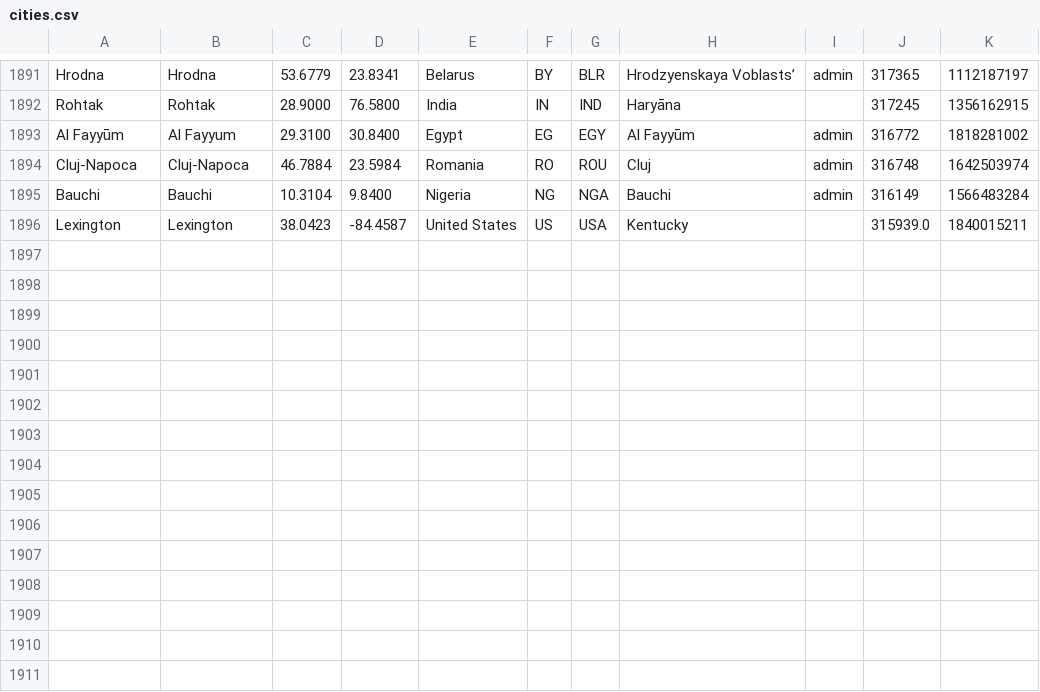
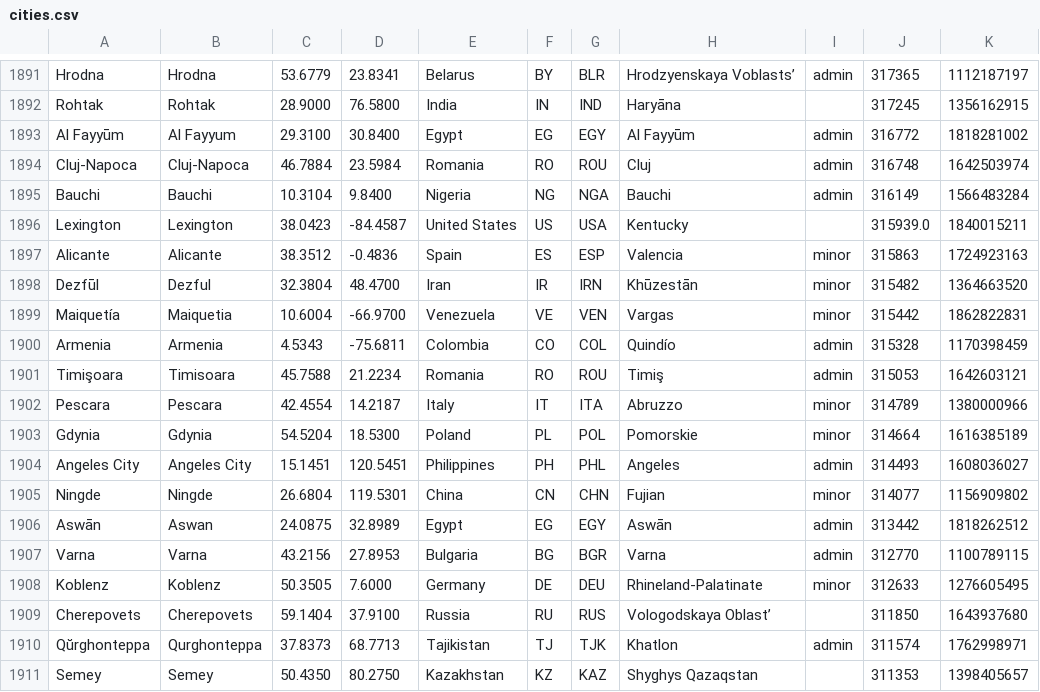
Before and after one commit to alainrc2005/get-recorrido, a CSV file: cities.csv, drawn as a sheet; only a part is shown, gaps mark what is left out.

Commit message:
update cities-135

```diff
--- a/cities.csv
+++ b/cities.csv
@@ -1896 +1896,16 @@ Bauchi,Bauchi,10.3104,9.8400,Nigeria,NG,NGA,Bauchi,admin,316149,1566483284
 Lexington,Lexington,38.0423,-84.4587,"United States",US,USA,Kentucky,,315939.0,1840015211
+Alicante,Alicante,38.3512,-0.4836,Spain,ES,ESP,Valencia,minor,315863,1724923163
+Dezfūl,Dezful,32.3804,48.4700,Iran,IR,IRN,Khūzestān,minor,315482,1364663520
+Maiquetía,Maiquetia,10.6004,-66.9700,Venezuela,VE,VEN,Vargas,minor,315442,1862822831
+Armenia,Armenia,4.5343,-75.6811,Colombia,CO,COL,Quindío,admin,315328,1170398459
+Timişoara,Timisoara,45.7588,21.2234,Romania,RO,ROU,Timiş,admin,315053,1642603121
+Pescara,Pescara,42.4554,14.2187,Italy,IT,ITA,Abruzzo,minor,314789,1380000966
+Gdynia,Gdynia,54.5204,18.5300,Poland,PL,POL,Pomorskie,minor,314664,1616385189
+"Angeles City","Angeles City",15.1451,120.5451,Philippines,PH,PHL,Angeles,admin,314493,1608036027
+Ningde,Ningde,26.6804,119.5301,China,CN,CHN,Fujian,minor,314077,1156909802
+Aswān,Aswan,24.0875,32.8989,Egypt,EG,EGY,Aswān,admin,313442,1818262512
+Varna,Varna,43.2156,27.8953,Bulgaria,BG,BGR,Varna,admin,312770,1100789115
+Koblenz,Koblenz,50.3505,7.6000,Germany,DE,DEU,Rhineland-Palatinate,minor,312633,1276605495
+Cherepovets,Cherepovets,59.1404,37.9100,Russia,RU,RUS,"Vologodskaya Oblast’",,311850,1643937680
+Qŭrghonteppa,Qurghonteppa,37.8373,68.7713,Tajikistan,TJ,TJK,Khatlon,admin,311574,1762998971
+Semey,Semey,50.4350,80.2750,Kazakhstan,KZ,KAZ,"Shyghys Qazaqstan",,311353,1398405657
```
